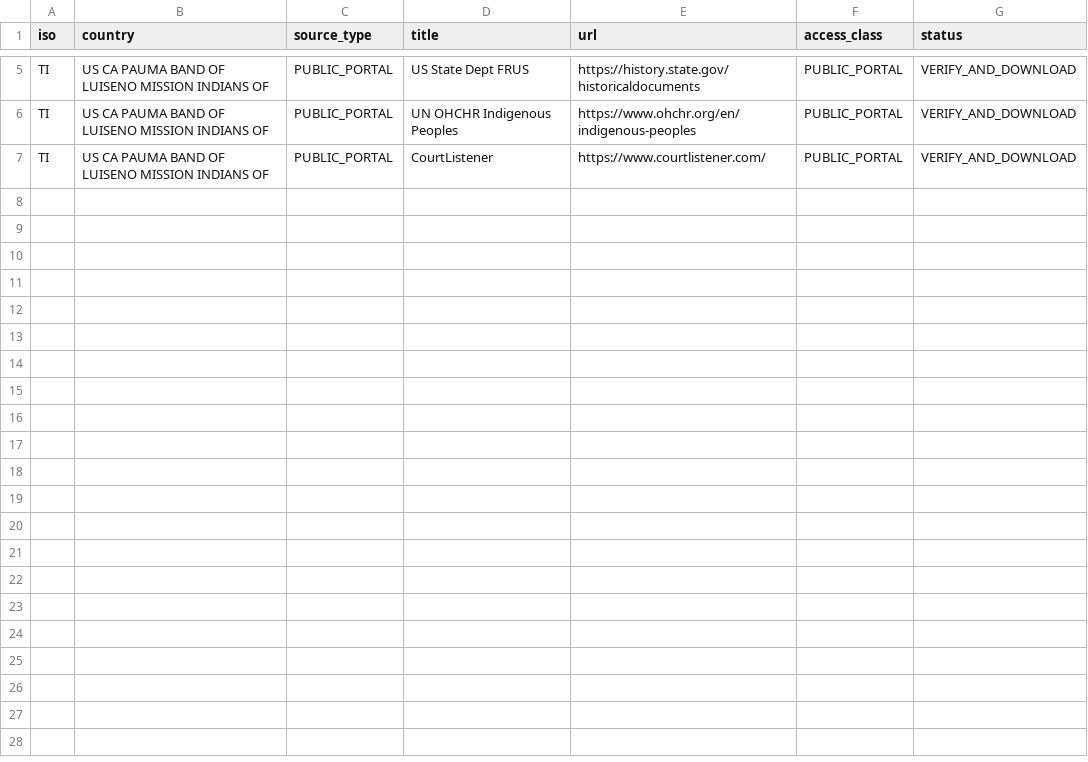
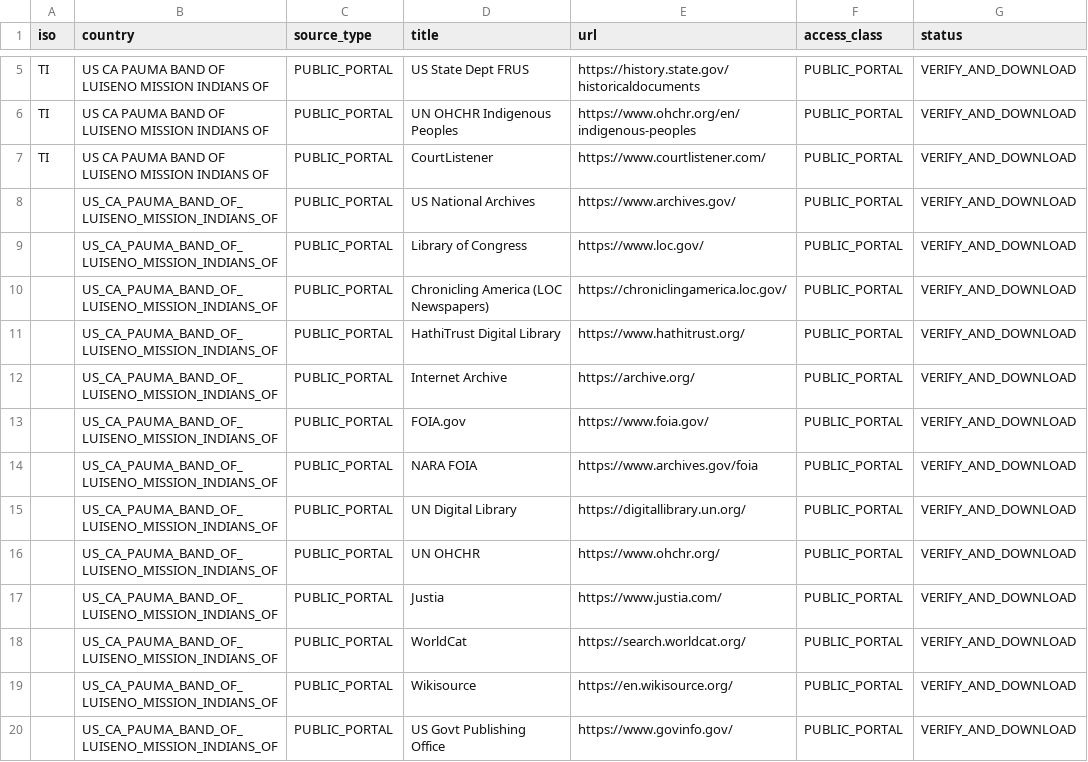
Before and after one commit to GlobalRestitutionAlliance/turtle-island-us-ca-pauma-band-of-luiseno-mission-indians-of-master-litigation, a CSV file: 03_Evidentiary_Exhibits/PRIMARY_PUBLIC_SOURCES.csv, drawn as a sheet; only a part is shown, gaps mark what is left out; the diff names each change by its address in the sheet, - before the commit and + after, or states it on an @@ line.

Commit message:
Expand primary public source registries (Batch 2)

```diff
--- a/03_Evidentiary_Exhibits/PRIMARY_PUBLIC_SOURCES.csv
+++ b/03_Evidentiary_Exhibits/PRIMARY_PUBLIC_SOURCES.csv
+row 8:  | US_CA_PAUMA_BAND_OF_LUISENO_MISSION_INDIANS_OF | PUBLIC_PORTAL | US National Archives | https://www.archives.gov/ | PUBLIC_PORTAL | VERIFY_AND_DOWNLOAD
+row 9:  | US_CA_PAUMA_BAND_OF_LUISENO_MISSION_INDIANS_OF | PUBLIC_PORTAL | Library of Congress | https://www.loc.gov/ | PUBLIC_PORTAL | VERIFY_AND_DOWNLOAD
+row 10:  | US_CA_PAUMA_BAND_OF_LUISENO_MISSION_INDIANS_OF | PUBLIC_PORTAL | Chronicling America (LOC Newspapers) | https://chroniclingamerica.loc.gov/ | PUBLIC_PORTAL | VERIFY_AND_DOWNLOAD
+row 11:  | US_CA_PAUMA_BAND_OF_LUISENO_MISSION_INDIANS_OF | PUBLIC_PORTAL | HathiTrust Digital Library | https://www.hathitrust.org/ | PUBLIC_PORTAL | VERIFY_AND_DOWNLOAD
+row 12:  | US_CA_PAUMA_BAND_OF_LUISENO_MISSION_INDIANS_OF | PUBLIC_PORTAL | Internet Archive | https://archive.org/ | PUBLIC_PORTAL | VERIFY_AND_DOWNLOAD
+row 13:  | US_CA_PAUMA_BAND_OF_LUISENO_MISSION_INDIANS_OF | PUBLIC_PORTAL | FOIA.gov | https://www.foia.gov/ | PUBLIC_PORTAL | VERIFY_AND_DOWNLOAD
+row 14:  | US_CA_PAUMA_BAND_OF_LUISENO_MISSION_INDIANS_OF | PUBLIC_PORTAL | NARA FOIA | https://www.archives.gov/foia | PUBLIC_PORTAL | VERIFY_AND_DOWNLOAD
+row 15:  | US_CA_PAUMA_BAND_OF_LUISENO_MISSION_INDIANS_OF | PUBLIC_PORTAL | UN Digital Library | https://digitallibrary.un.org/ | PUBLIC_PORTAL | VERIFY_AND_DOWNLOAD
+row 16:  | US_CA_PAUMA_BAND_OF_LUISENO_MISSION_INDIANS_OF | PUBLIC_PORTAL | UN OHCHR | https://www.ohchr.org/ | PUBLIC_PORTAL | VERIFY_AND_DOWNLOAD
+row 17:  | US_CA_PAUMA_BAND_OF_LUISENO_MISSION_INDIANS_OF | PUBLIC_PORTAL | Justia | https://www.justia.com/ | PUBLIC_PORTAL | VERIFY_AND_DOWNLOAD
+row 18:  | US_CA_PAUMA_BAND_OF_LUISENO_MISSION_INDIANS_OF | PUBLIC_PORTAL | WorldCat | https://search.worldcat.org/ | PUBLIC_PORTAL | VERIFY_AND_DOWNLOAD
+row 19:  | US_CA_PAUMA_BAND_OF_LUISENO_MISSION_INDIANS_OF | PUBLIC_PORTAL | Wikisource | https://en.wikisource.org/ | PUBLIC_PORTAL | VERIFY_AND_DOWNLOAD
+row 20:  | US_CA_PAUMA_BAND_OF_LUISENO_MISSION_INDIANS_OF | PUBLIC_PORTAL | US Govt Publishing Office | https://www.govinfo.gov/ | PUBLIC_PORTAL | VERIFY_AND_DOWNLOAD
```
Also changed, not shown: 2 other files.
